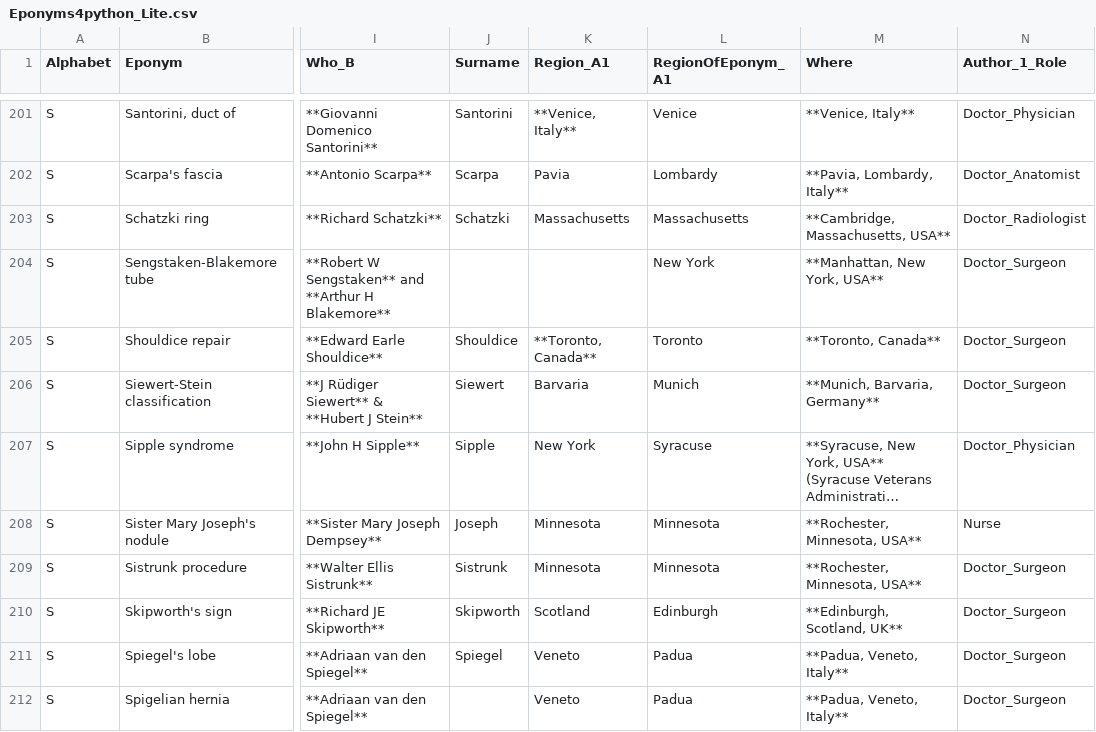
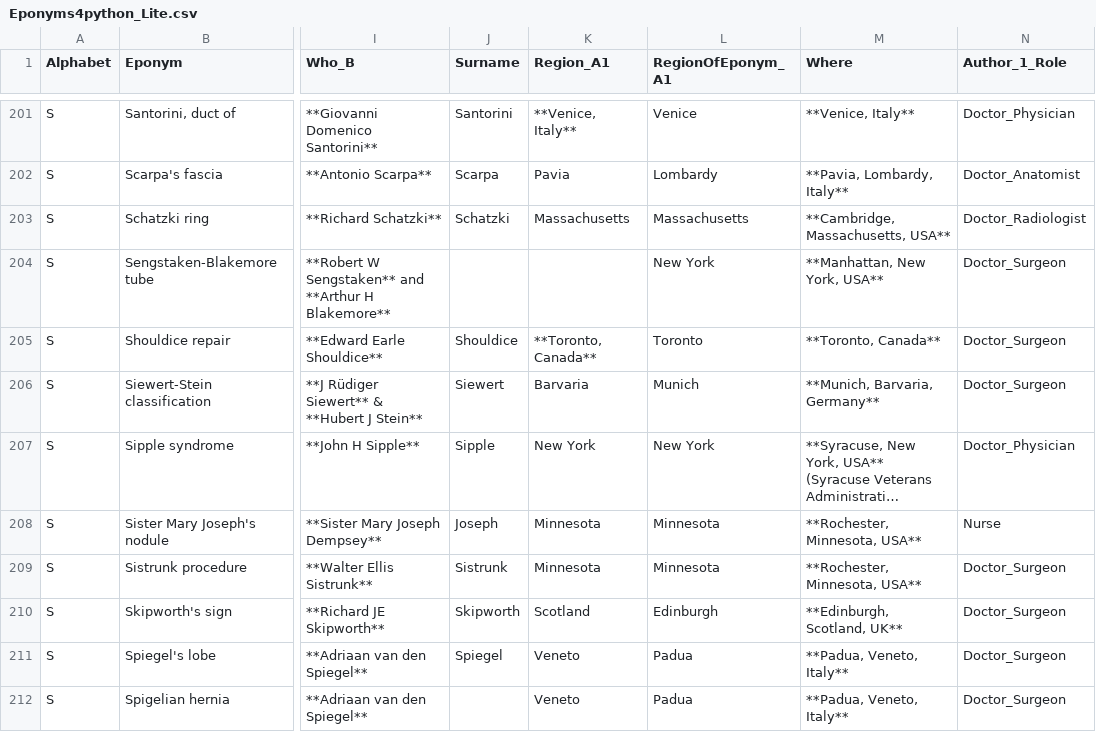
Before and after one commit to HayesAJ83/SurgicalEps_01, a CSV file: Eponyms4python_Lite.csv, drawn as a sheet; only a part is shown, gaps mark what is left out; long unchanged cells end in …; the diff names each change by its address in the sheet, - before the commit and + after, or states it on an @@ line.

Commit message:
Add files via upload

```diff
--- a/Eponyms4python_Lite.csv
+++ b/Eponyms4python_Lite.csv
-L207 (RegionOfEponym_A1): Syracuse
+L207 (RegionOfEponym_A1): New York
```
